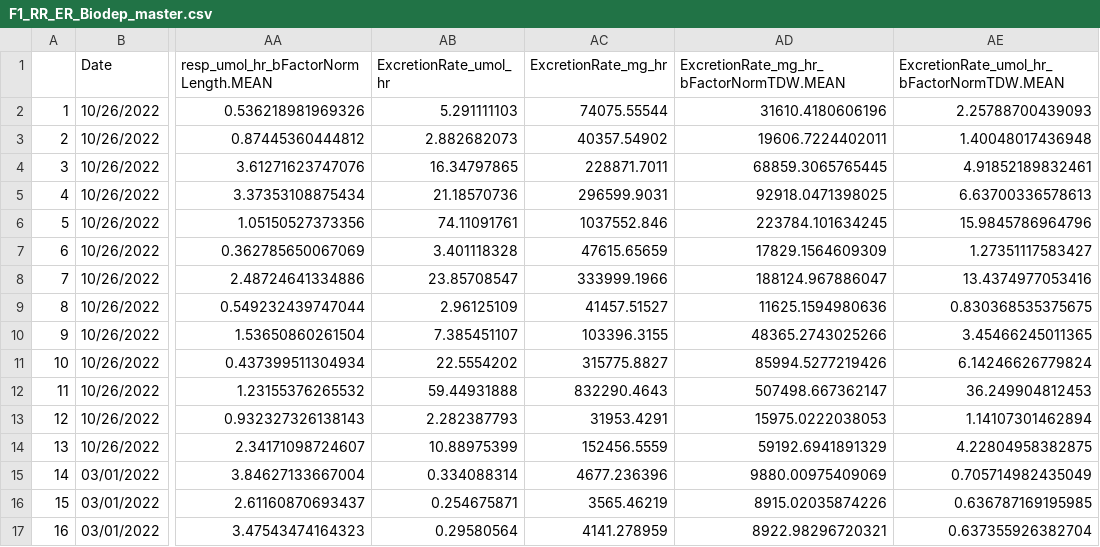
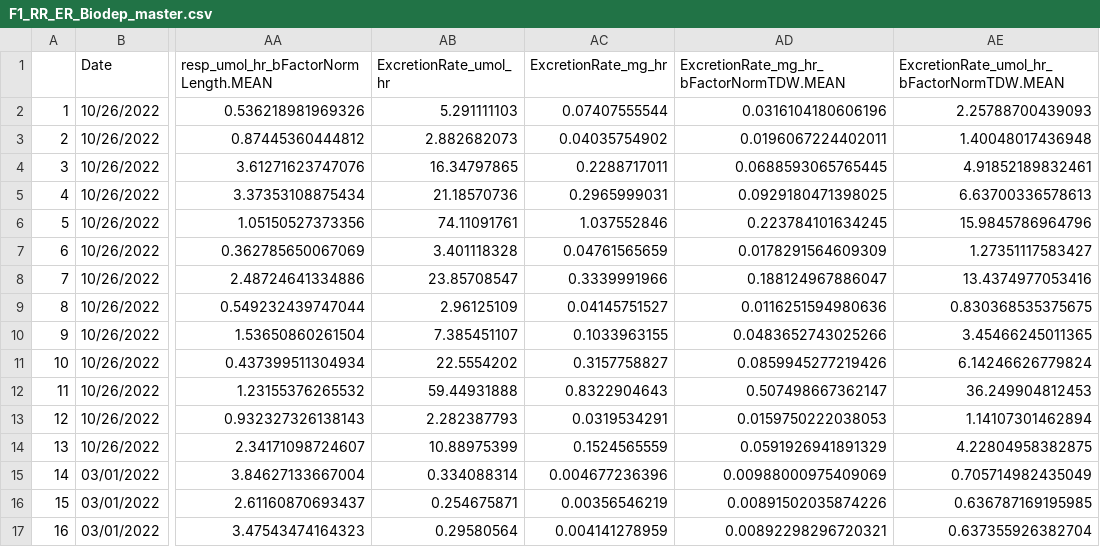
Before and after one commit to NEFSC/EAD-ASEB-Airradians_multigen_OA, a CSV file: RAnalysis/Output/F1_RR_ER_Biodep_master.csv, drawn as a sheet; only a part is shown, gaps mark what is left out; the diff covers the shown part only; the diff names each change by its address in the sheet, - before the commit and + after, or states it on an @@ line.

```diff
--- a/RAnalysis/Output/F1_RR_ER_Biodep_master.csv
+++ b/RAnalysis/Output/F1_RR_ER_Biodep_master.csv
-AC2 (ExcretionRate_mg_hr): 74075.55544
+AC2 (ExcretionRate_mg_hr): 0.07407555544
-AD2: 31610.4180606196
+AD2: 0.0316104180606196
-AC3 (ExcretionRate_mg_hr): 40357.54902
+AC3 (ExcretionRate_mg_hr): 0.04035754902
-AD3: 19606.7224402011
+AD3: 0.0196067224402011
-AC4 (ExcretionRate_mg_hr): 228871.7011
+AC4 (ExcretionRate_mg_hr): 0.2288717011
-AD4: 68859.3065765445
+AD4: 0.0688593065765445
-AC5 (ExcretionRate_mg_hr): 296599.9031
+AC5 (ExcretionRate_mg_hr): 0.2965999031
-AD5: 92918.0471398025
+AD5: 0.0929180471398025
-AC6 (ExcretionRate_mg_hr): 1037552.846
+AC6 (ExcretionRate_mg_hr): 1.037552846
-AD6: 223784.101634245
+AD6: 0.223784101634245
-AC7 (ExcretionRate_mg_hr): 47615.65659
+AC7 (ExcretionRate_mg_hr): 0.04761565659
-AD7: 17829.1564609309
+AD7: 0.0178291564609309
-AC8 (ExcretionRate_mg_hr): 333999.1966
+AC8 (ExcretionRate_mg_hr): 0.3339991966
-AD8: 188124.967886047
+AD8: 0.188124967886047
-AC9 (ExcretionRate_mg_hr): 41457.51527
+AC9 (ExcretionRate_mg_hr): 0.04145751527
-AD9: 11625.1594980636
+AD9: 0.0116251594980636
-AC10 (ExcretionRate_mg_hr): 103396.3155
+AC10 (ExcretionRate_mg_hr): 0.1033963155
-AD10: 48365.2743025266
+AD10: 0.0483652743025266
-AC11 (ExcretionRate_mg_hr): 315775.8827
+AC11 (ExcretionRate_mg_hr): 0.3157758827
-AD11: 85994.5277219426
+AD11: 0.0859945277219426
-AC12 (ExcretionRate_mg_hr): 832290.4643
+AC12 (ExcretionRate_mg_hr): 0.8322904643
-AD12: 507498.667362147
+AD12: 0.507498667362147
-AC13 (ExcretionRate_mg_hr): 31953.4291
+AC13 (ExcretionRate_mg_hr): 0.0319534291
-AD13: 15975.0222038053
+AD13: 0.0159750222038053
-AC14 (ExcretionRate_mg_hr): 152456.5559
+AC14 (ExcretionRate_mg_hr): 0.1524565559
-AD14: 59192.6941891329
+AD14: 0.0591926941891329
-AC15 (ExcretionRate_mg_hr): 4677.236396
+AC15 (ExcretionRate_mg_hr): 0.004677236396
-AD15: 9880.00975409069
+AD15: 0.00988000975409069
-AC16 (ExcretionRate_mg_hr): 3565.46219
+AC16 (ExcretionRate_mg_hr): 0.00356546219
-AD16: 8915.02035874226
+AD16: 0.00891502035874226
-AC17 (ExcretionRate_mg_hr): 4141.278959
+AC17 (ExcretionRate_mg_hr): 0.004141278959
-AD17: 8922.98296720321
+AD17: 0.00892298296720321
```
Also changed, not shown: 52 edited cells elsewhere in this file, 3 other files.
